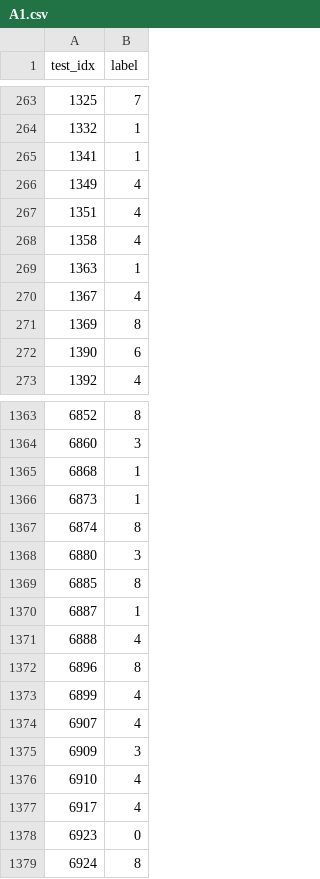
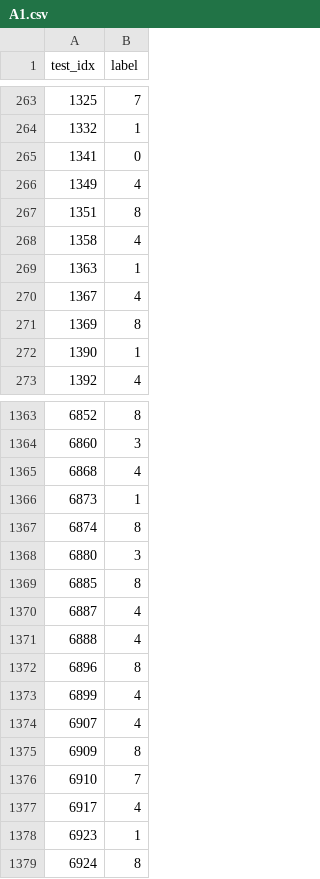
Before and after one commit to fgrtqrwadtryehjsd/AFAC_3, a CSV file: output/A1.csv, drawn as a sheet; only a part is shown, gaps mark what is left out; the diff covers the shown part only.

```diff
--- a/output/A1.csv
+++ b/output/A1.csv
@@ -264,5 +264,5 @@ test_idx,label
 1332,1
-1341,1
+1341,0
 1349,4
-1351,4
+1351,8
 1358,4
@@ -271,3 +271,3 @@ test_idx,label
 1369,8
-1390,6
+1390,1
 1392,4
@@ -1364,3 +1364,3 @@ test_idx,label
 6860,3
-6868,1
+6868,4
 6873,1
@@ -1369,3 +1369,3 @@ test_idx,label
 6885,8
-6887,1
+6887,4
 6888,4
@@ -1374,6 +1374,6 @@ test_idx,label
 6907,4
-6909,3
-6910,4
+6909,8
+6910,7
 6917,4
-6923,0
+6923,1
 6924,8
```
Also changed, not shown: 187 edited cells elsewhere in this file, 2 other files.
